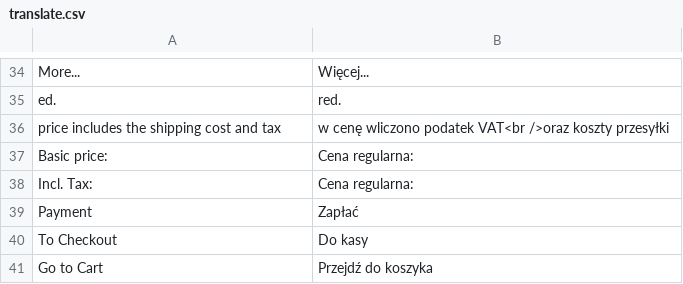
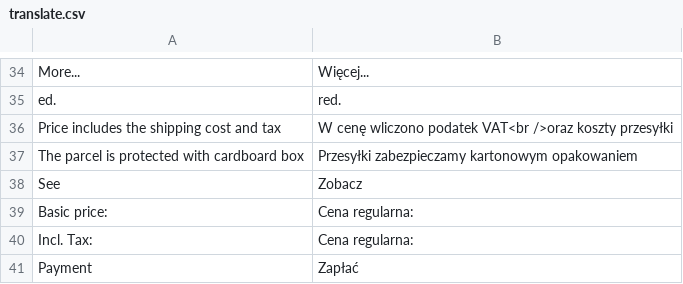
Before and after one commit to Zefiryn/2plus3d-sklep, a CSV file: app/design/frontend/default/2plus3d/locale/pl_PL/translate.csv, drawn as a sheet; only a part is shown, gaps mark what is left out; the shorter side is filled out with more unchanged rows.

Commit message:
product list and product view layout changes

```diff
--- a/app/design/frontend/default/2plus3d/locale/pl_PL/translate.csv
+++ b/app/design/frontend/default/2plus3d/locale/pl_PL/translate.csv
@@ -35,3 +35,5 @@
 "ed.","red."
-"price includes the shipping cost and tax","w cenę wliczono podatek VAT<br />oraz koszty przesyłki"
+"Price includes the shipping cost and tax","W cenę wliczono podatek VAT<br />oraz koszty przesyłki"
+"The parcel is protected with cardboard box","Przesyłki zabezpieczamy kartonowym opakowaniem"
+"See","Zobacz"
 "Basic price:","Cena regularna:"
```
Also changed, not shown: 6 other files.
